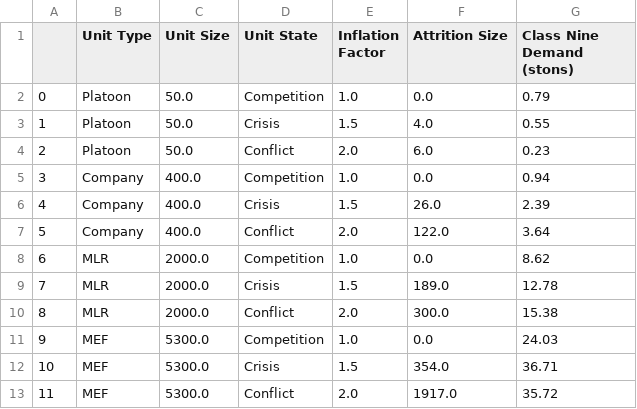
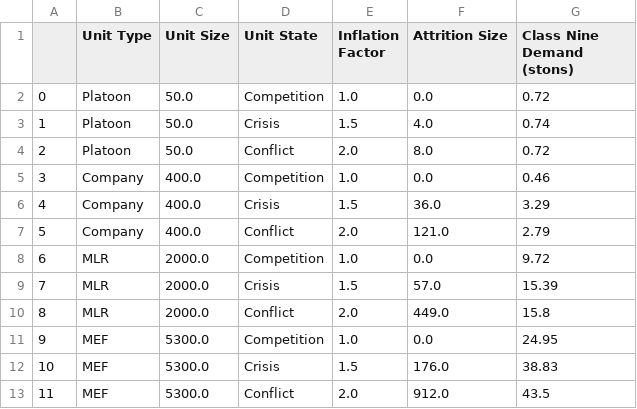
Before and after one commit to itsalljokay/UnitDemandGenerator, a CSV file: outputs/class/class_nine.csv, drawn as a sheet.

```diff
--- a/outputs/class/class_nine.csv
+++ b/outputs/class/class_nine.csv
@@ -1,13 +1,13 @@
 ,Unit Type,Unit Size,Unit State,Inflation Factor,Attrition Size,Class Nine Demand (stons)
-0,Platoon,50.0,Competition,1.0,0.0,0.79
-1,Platoon,50.0,Crisis,1.5,4.0,0.55
-2,Platoon,50.0,Conflict,2.0,6.0,0.23
-3,Company,400.0,Competition,1.0,0.0,0.94
-4,Company,400.0,Crisis,1.5,26.0,2.39
-5,Company,400.0,Conflict,2.0,122.0,3.64
-6,MLR,2000.0,Competition,1.0,0.0,8.62
-7,MLR,2000.0,Crisis,1.5,189.0,12.78
-8,MLR,2000.0,Conflict,2.0,300.0,15.38
-9,MEF,5300.0,Competition,1.0,0.0,24.03
-10,MEF,5300.0,Crisis,1.5,354.0,36.71
-11,MEF,5300.0,Conflict,2.0,1917.0,35.72
+0,Platoon,50.0,Competition,1.0,0.0,0.72
+1,Platoon,50.0,Crisis,1.5,4.0,0.74
+2,Platoon,50.0,Conflict,2.0,8.0,0.72
+3,Company,400.0,Competition,1.0,0.0,0.46
+4,Company,400.0,Crisis,1.5,36.0,3.29
+5,Company,400.0,Conflict,2.0,121.0,2.79
+6,MLR,2000.0,Competition,1.0,0.0,9.72
+7,MLR,2000.0,Crisis,1.5,57.0,15.39
+8,MLR,2000.0,Conflict,2.0,449.0,15.8
+9,MEF,5300.0,Competition,1.0,0.0,24.95
+10,MEF,5300.0,Crisis,1.5,176.0,38.83
+11,MEF,5300.0,Conflict,2.0,912.0,43.5
```
Also changed, not shown: outputs/all_data.csv, outputs/class/class_five.csv, 13 other files.
